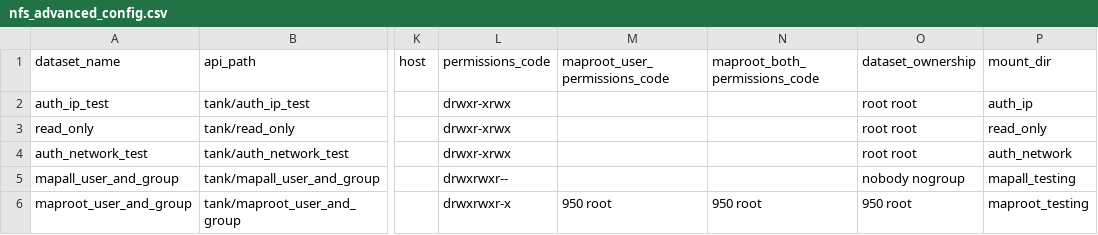
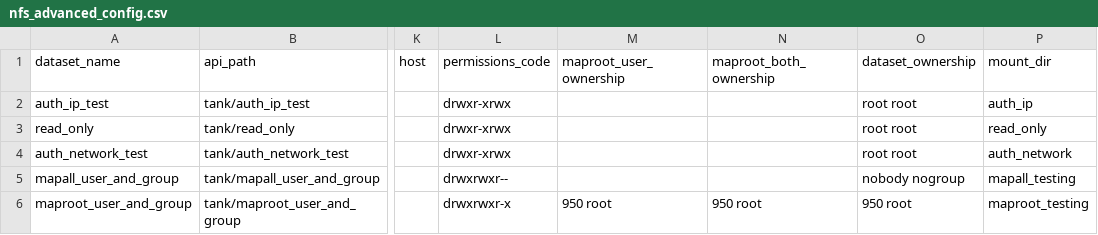
Before and after one commit to truenas/ScaleAutomation, a CSV file: test_data/shares/nfs_advanced_config.csv, drawn as a sheet; only a part is shown, gaps mark what is left out; the diff names each change by its address in the sheet, - before the commit and + after, or states it on an @@ line.

Commit message:
update method doctring and param names

```diff
--- a/test_data/shares/nfs_advanced_config.csv
+++ b/test_data/shares/nfs_advanced_config.csv
-M1: maproot_user_permissions_code
+M1: maproot_user_ownership
-N1: maproot_both_permissions_code
+N1: maproot_both_ownership
```
Also changed, not shown: 2 other files.
